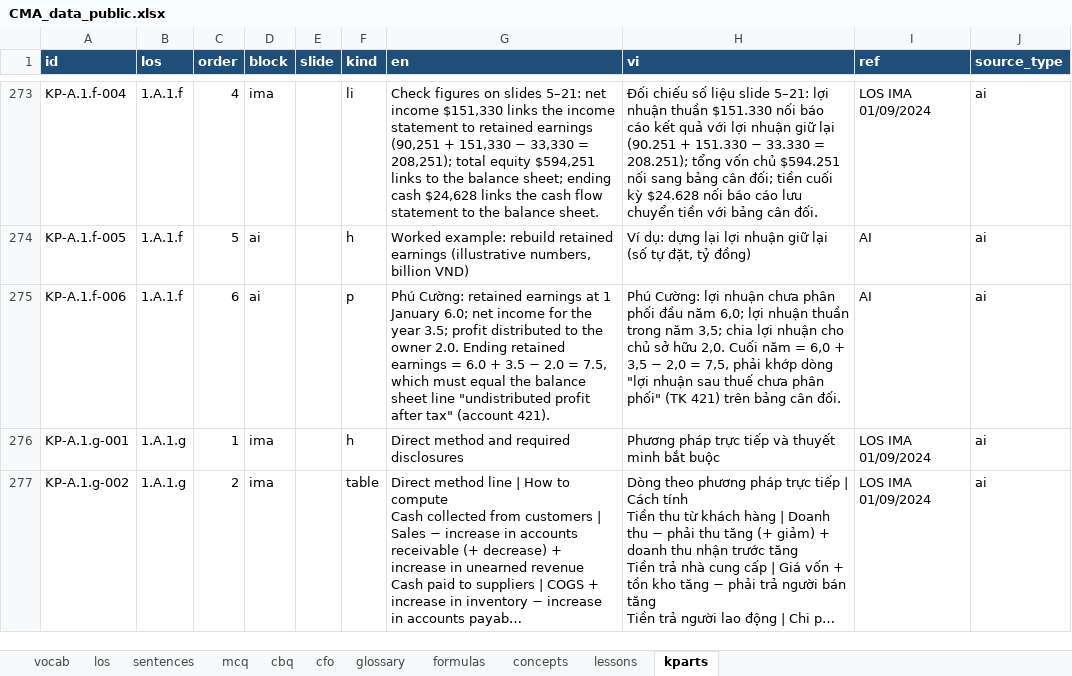
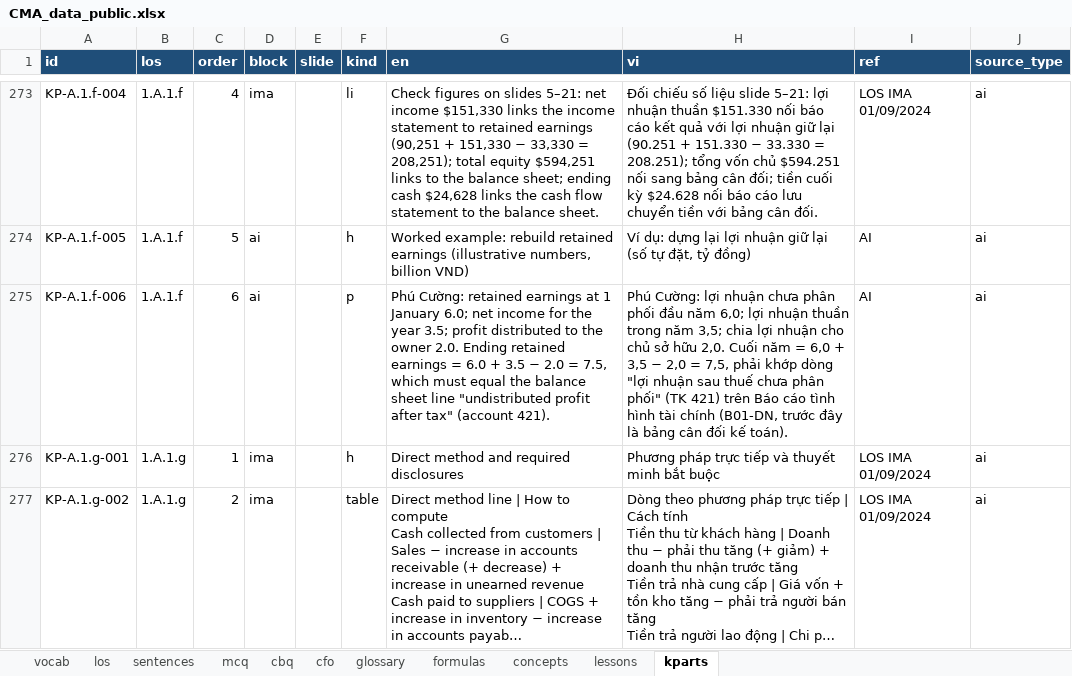
Before and after one commit to huongnttiengnhat-debug/cma-study, an Excel workbook: data/CMA_data_public.xlsx, sheet kparts, drawn as a sheet; only a part is shown, gaps mark what is left out; long unchanged cells end in …; values as stored, in another font and other column widths than the file's, no borders; the diff names each change by its address in the sheet, - before the commit and + after, or states it on an @@ line.

```diff
--- a/data/CMA_data_public.xlsx (sheet kparts)
+++ b/data/CMA_data_public.xlsx (sheet kparts)
-H275 (vi): …421) trên bảng cân đối.
+H275 (vi): …421) trên Báo cáo tình hình tài chính (B01-DN, trước đây là bảng cân đối kế toán).
```
Also changed, not shown: sheet concepts, sheet lessons, sheet los, 3 other files.
